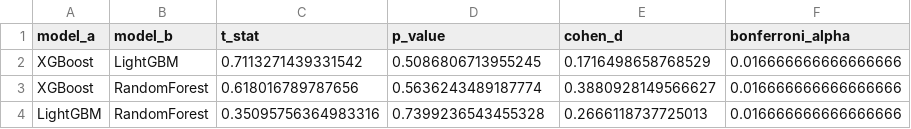
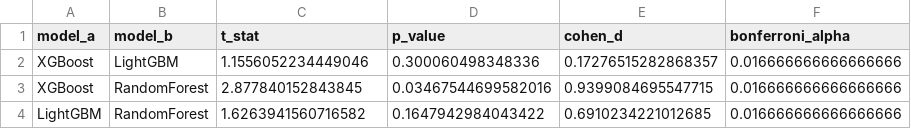
Before and after one commit to cla71/quikTox, a CSV file: OFFTOXv2/workflow_outputs/statistical_comparison.csv, drawn as a sheet.

```diff
--- a/OFFTOXv2/workflow_outputs/statistical_comparison.csv
+++ b/OFFTOXv2/workflow_outputs/statistical_comparison.csv
@@ -1,4 +1,4 @@
 model_a,model_b,t_stat,p_value,cohen_d,bonferroni_alpha
-XGBoost,LightGBM,0.7113271439331542,0.5086806713955245,0.1716498658768529,0.016666666666666666
-XGBoost,RandomForest,0.618016789787656,0.5636243489187774,0.3880928149566627,0.016666666666666666
-LightGBM,RandomForest,0.35095756364983316,0.7399236543455328,0.2666118737725013,0.016666666666666666
+XGBoost,LightGBM,1.1556052234449046,0.300060498348336,0.17276515282868357,0.016666666666666666
+XGBoost,RandomForest,2.877840152843845,0.03467544699582016,0.9399084695547715,0.016666666666666666
+LightGBM,RandomForest,1.6263941560716582,0.1647942984043422,0.6910234221012685,0.016666666666666666
```
Also changed, not shown: OFFTOXv2/workflow_outputs/conformal_set_sizes.csv, OFFTOXv2/workflow_outputs/cv_summary.csv, 19 other files.
